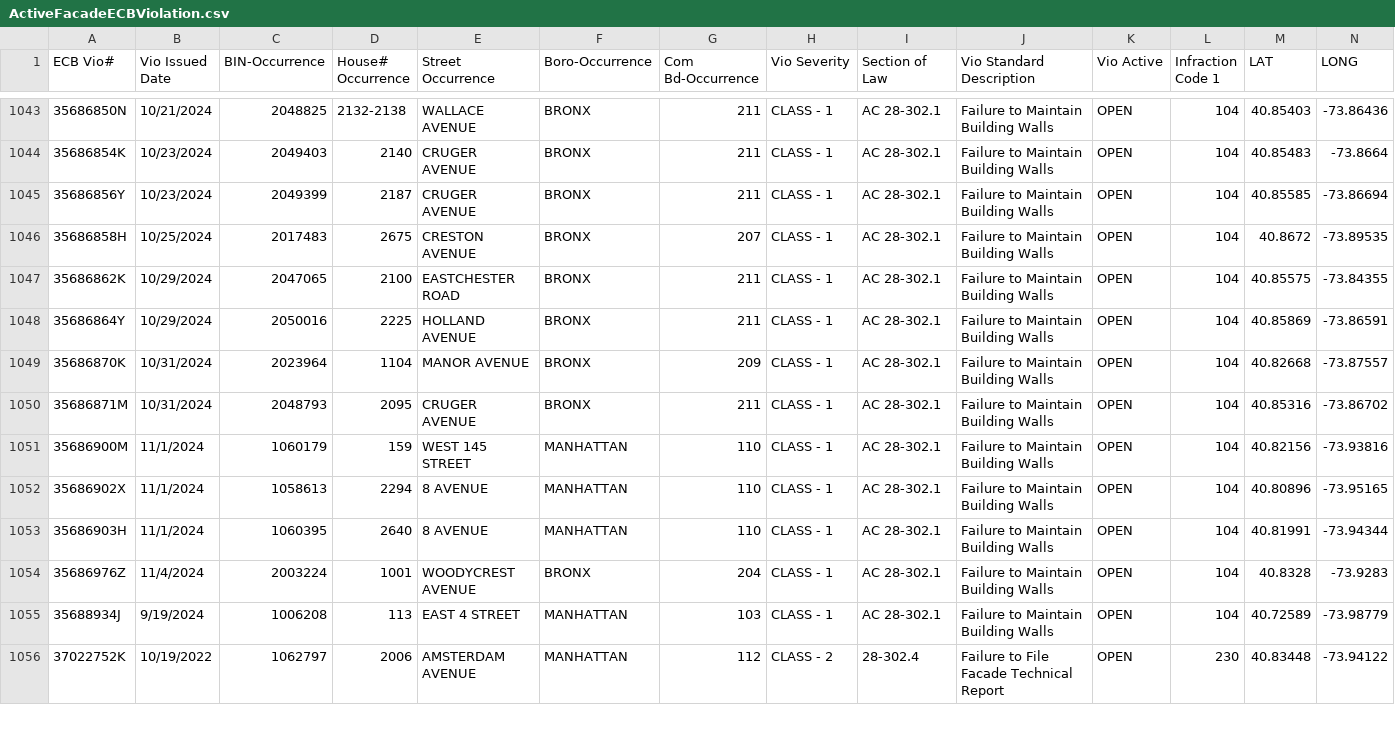
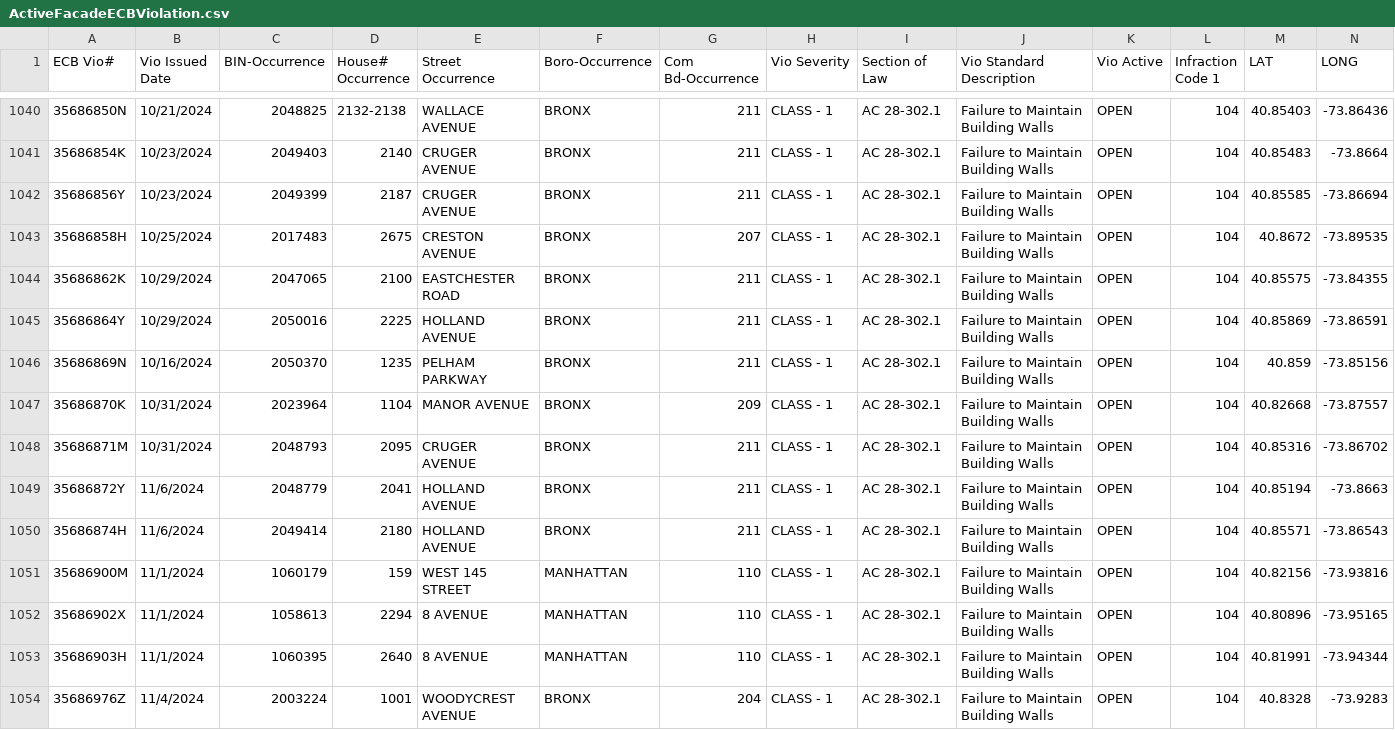
Before and after one commit to NYCDOB/FacadeSafetyReport, a CSV file: data/ActiveFacadeECBViolation.csv, drawn as a sheet; only a part is shown, gaps mark what is left out; the shorter side is filled out with more unchanged rows; the diff covers the shown part only.

Commit message:
update from script Tue 11/19/2024  8:11:27.18, 4609 rows

```diff
--- a/data/ActiveFacadeECBViolation.csv
+++ b/data/ActiveFacadeECBViolation.csv
@@ -1048,4 +1045,7 @@ ECB Vio#,Vio Issued Date,BIN-Occurrence,House# Occurrence,Street Occurrence,Boro
 35686864Y,10/29/2024,2050016,2225,HOLLAND AVENUE,BRONX,211,CLASS - 1,AC    28-302.1,Failure to Maintain Building Walls,OPEN,104,40.85869,-73.86591
+35686869N,10/16/2024,2050370,1235,PELHAM PARKWAY,BRONX,211,CLASS - 1,AC    28-302.1,Failure to Maintain Building Walls,OPEN,104,40.859,-73.85156
 35686870K,10/31/2024,2023964,1104,MANOR AVENUE,BRONX,209,CLASS - 1,AC    28-302.1,Failure to Maintain Building Walls,OPEN,104,40.82668,-73.87557
 35686871M,10/31/2024,2048793,2095,CRUGER AVENUE,BRONX,211,CLASS - 1,AC    28-302.1,Failure to Maintain Building Walls,OPEN,104,40.85316,-73.86702
+35686872Y,11/6/2024,2048779,2041,HOLLAND AVENUE,BRONX,211,CLASS - 1,AC    28-302.1,Failure to Maintain Building Walls,OPEN,104,40.85194,-73.8663
+35686874H,11/6/2024,2049414,2180,HOLLAND AVENUE,BRONX,211,CLASS - 1,AC    28-302.1,Failure to Maintain Building Walls,OPEN,104,40.85571,-73.86543
 35686900M,11/1/2024,1060179,159,WEST  145 STREET,MANHATTAN,110,CLASS - 1,AC    28-302.1,Failure to Maintain Building Walls,OPEN,104,40.82156,-73.93816
```
Also changed, not shown: 5 added rows and 4 removed rows elsewhere in this file.
